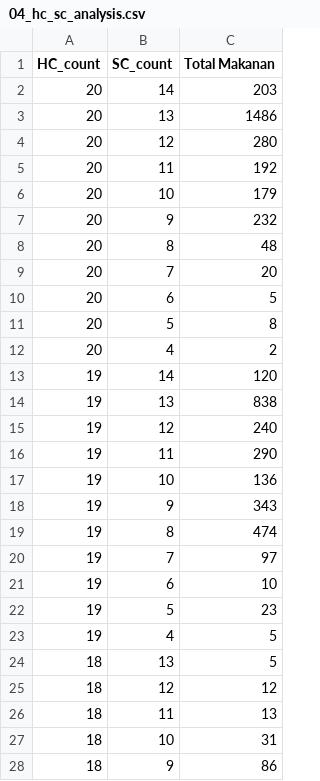
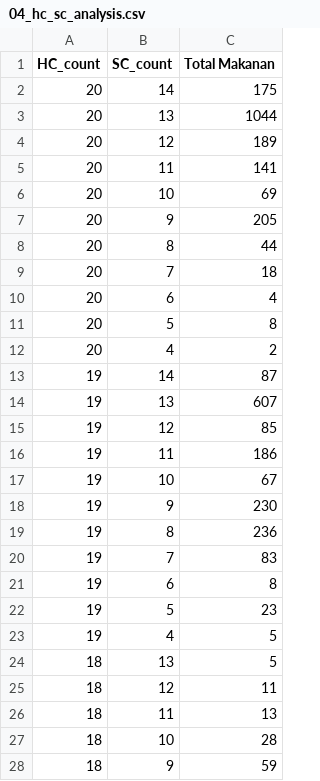
Before and after one commit to dickyfp6/chronobite, a CSV file: A. Data/Data Processed/04_hc_sc_analysis.csv, drawn as a sheet; only a part is shown; the diff covers the shown part only.

```diff
--- a/A. Data/Data Processed/04_hc_sc_analysis.csv
+++ b/A. Data/Data Processed/04_hc_sc_analysis.csv
@@ -1,22 +1,22 @@
 HC_count,SC_count,Total Makanan
-20,14,203
-20,13,1486
-20,12,280
-20,11,192
-20,10,179
-20,9,232
-20,8,48
-20,7,20
-20,6,5
+20,14,175
+20,13,1044
+20,12,189
+20,11,141
+20,10,69
+20,9,205
+20,8,44
+20,7,18
+20,6,4
 20,5,8
 20,4,2
-19,14,120
-19,13,838
-19,12,240
-19,11,290
-19,10,136
-19,9,343
-19,8,474
-19,7,97
-19,6,10
+19,14,87
+19,13,607
+19,12,85
+19,11,186
+19,10,67
+19,9,230
+19,8,236
+19,7,83
+19,6,8
 19,5,23
@@ -24,5 +24,5 @@ HC_count,SC_count,Total Makanan
 18,13,5
-18,12,12
+18,12,11
 18,11,13
-18,10,31
-18,9,86
+18,10,28
+18,9,59
```
Also changed, not shown: 3 removed rows and 35 edited cells elsewhere in this file, A. Data/Data Processed/03_missing_analysis.csv, 3 other files.
